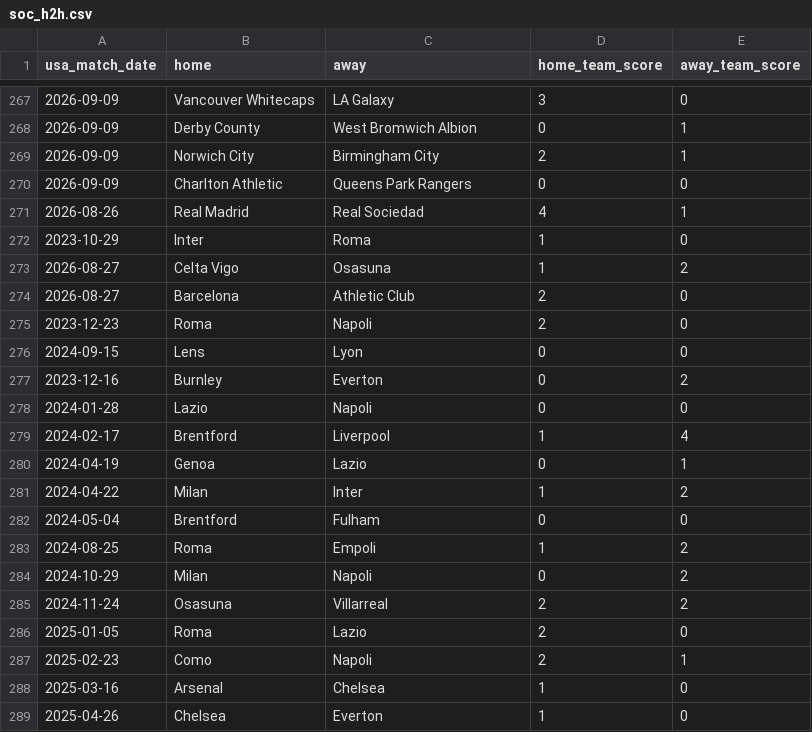
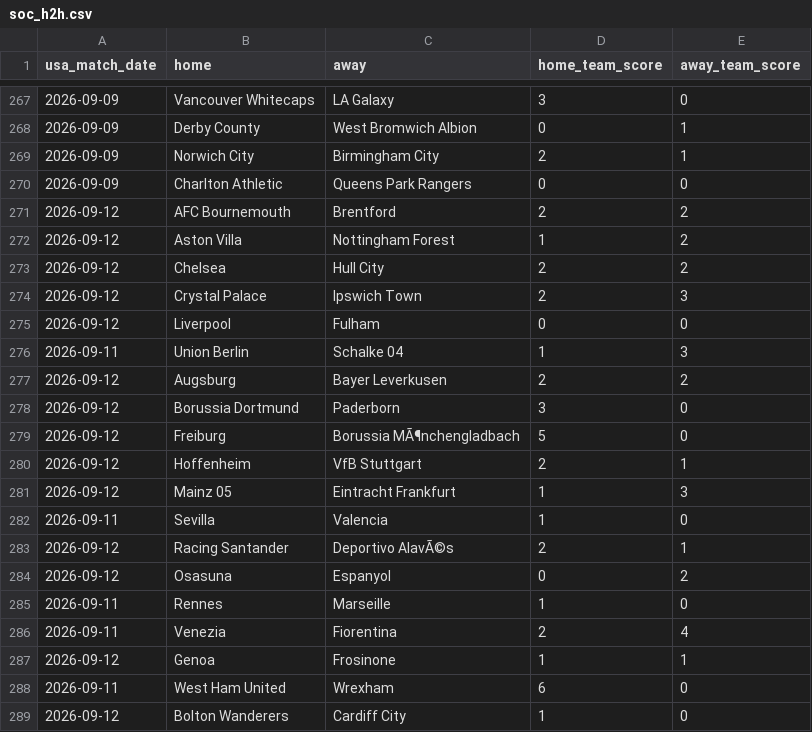
Before and after one commit to danielcappello/splitVault, a CSV file: soc_h2h.csv, drawn as a sheet; only a part is shown, gaps mark what is left out; the shorter side is filled out with more unchanged rows; the diff covers the shown part only; the diff names each change by its address in the sheet, - before the commit and + after, or states it on an @@ line.

```diff
--- a/soc_h2h.csv
+++ b/soc_h2h.csv
+row 271: 2026-09-12 | AFC Bournemouth | Brentford | 2 | 2
+row 272: 2026-09-12 | Aston Villa | Nottingham Forest | 1 | 2
+row 273: 2026-09-12 | Chelsea | Hull City | 2 | 2
+row 274: 2026-09-12 | Crystal Palace | Ipswich Town | 2 | 3
+row 275: 2026-09-12 | Liverpool | Fulham | 0 | 0
+row 276: 2026-09-11 | Union Berlin | Schalke 04 | 1 | 3
+row 277: 2026-09-12 | Augsburg | Bayer Leverkusen | 2 | 2
+row 278: 2026-09-12 | Borussia Dortmund | Paderborn | 3 | 0
+row 279: 2026-09-12 | Freiburg | Borussia MÃ¶nchengladbach | 5 | 0
+row 280: 2026-09-12 | Hoffenheim | VfB Stuttgart | 2 | 1
+row 281: 2026-09-12 | Mainz 05 | Eintracht Frankfurt | 1 | 3
+row 282: 2026-09-11 | Sevilla | Valencia | 1 | 0
+row 283: 2026-09-12 | Racing Santander | Deportivo AlavÃ©s | 2 | 1
+row 284: 2026-09-12 | Osasuna | Espanyol | 0 | 2
+row 285: 2026-09-11 | Rennes | Marseille | 1 | 0
+row 286: 2026-09-11 | Venezia | Fiorentina | 2 | 4
+row 287: 2026-09-12 | Genoa | Frosinone | 1 | 1
+row 288: 2026-09-11 | West Ham United | Wrexham | 6 | 0
+row 289: 2026-09-12 | Bolton Wanderers | Cardiff City | 1 | 0
```
Also changed, not shown: 9 added rows elsewhere in this file, soc_splits.csv.
